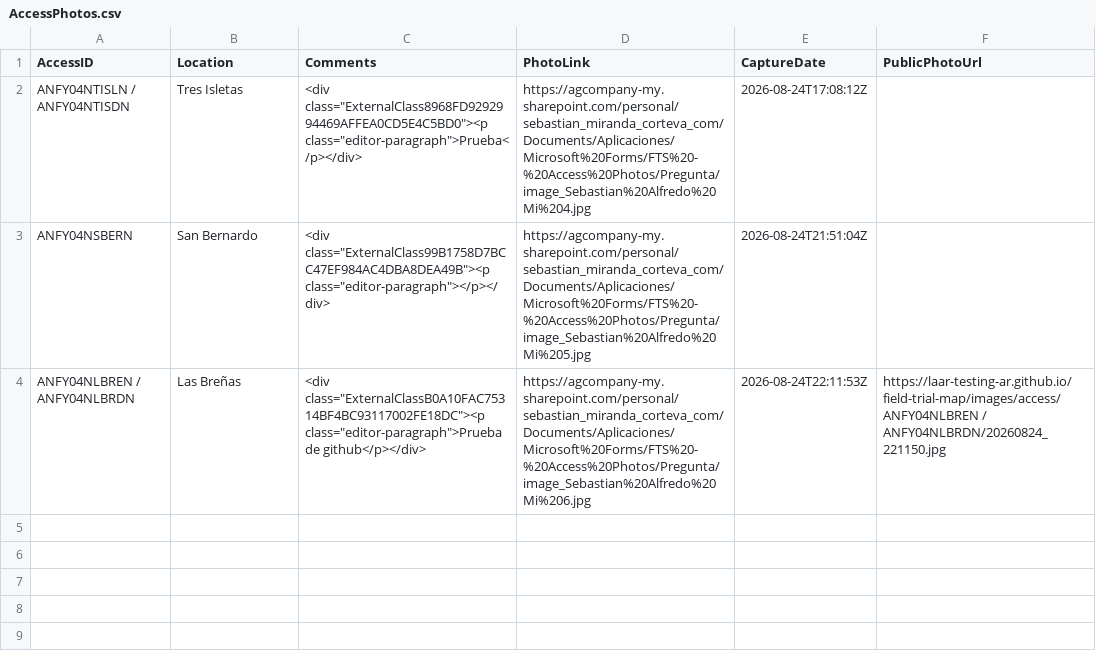
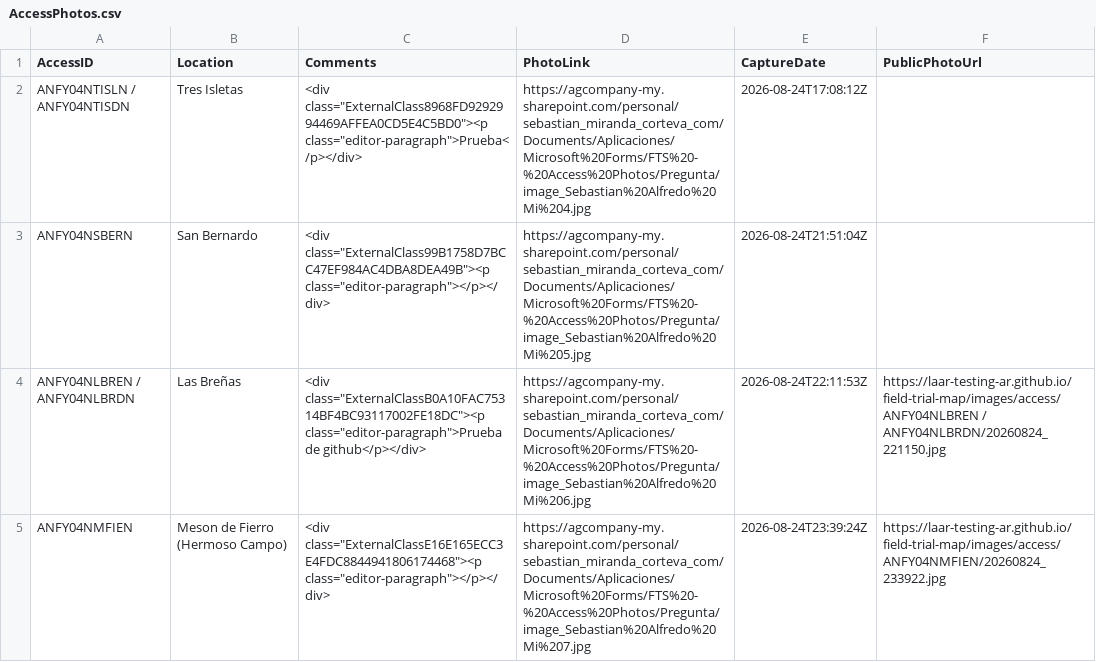
Before and after one commit to LAAR-TESTING-AR/field-trial-map, a CSV file: AccessPhotos.csv, drawn as a sheet; the diff names each change by its address in the sheet, - before the commit and + after, or states it on an @@ line.

Commit message:
Actualizacion automatica de AccessPhotos.csv desde SharePoint

```diff
--- a/AccessPhotos.csv
+++ b/AccessPhotos.csv
+row 5: ANFY04NMFIEN | Meson de Fierro (Hermoso Campo) | <div class="ExternalClassE16E165ECC3E4FDC8844941806174468"><p class="editor-paragraph"></p></div> | https://agcompany-my.sharepoint.com/personal/sebastian_miranda_corteva_com/Documents/Aplicaciones/Microsoft%20Forms/FTS%20-%20Access%20Photos/Pregunta/image_Sebastian%20Alfredo%20Mi%207.jpg | 2026-08-24T23:39:24Z | https://laar-testing-ar.github.io/field-trial-map/images/access/ANFY04NMFIEN/20260824_233922.jpg
```
